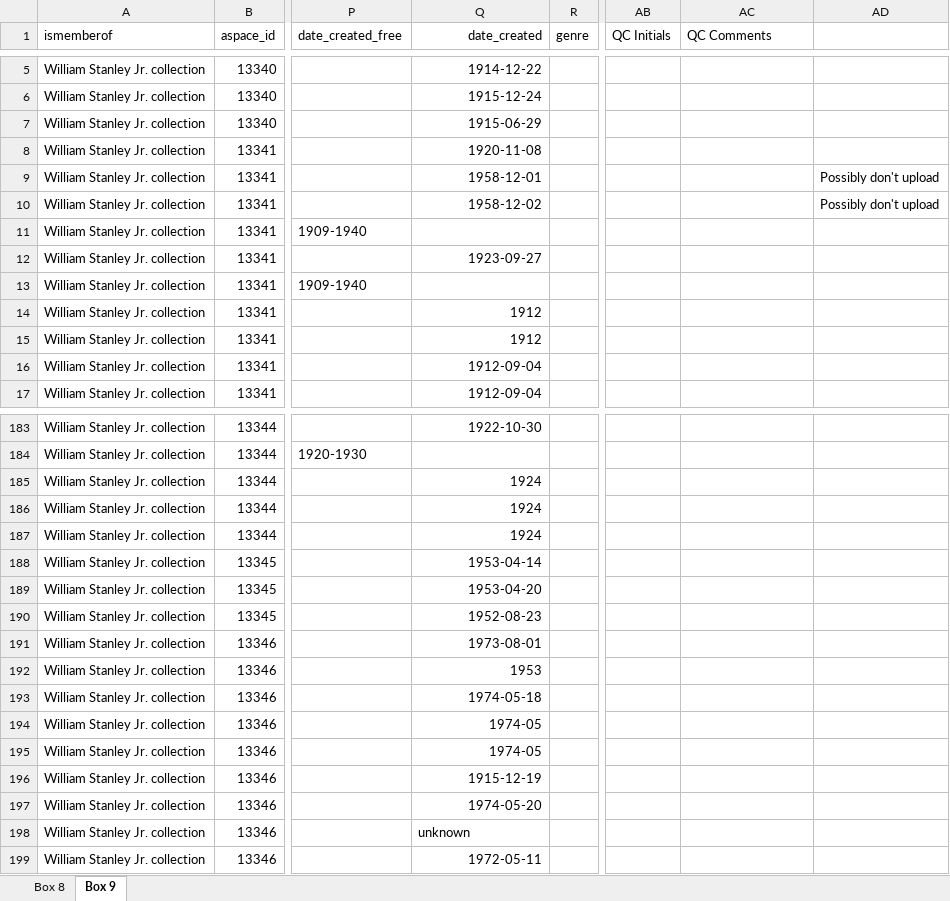
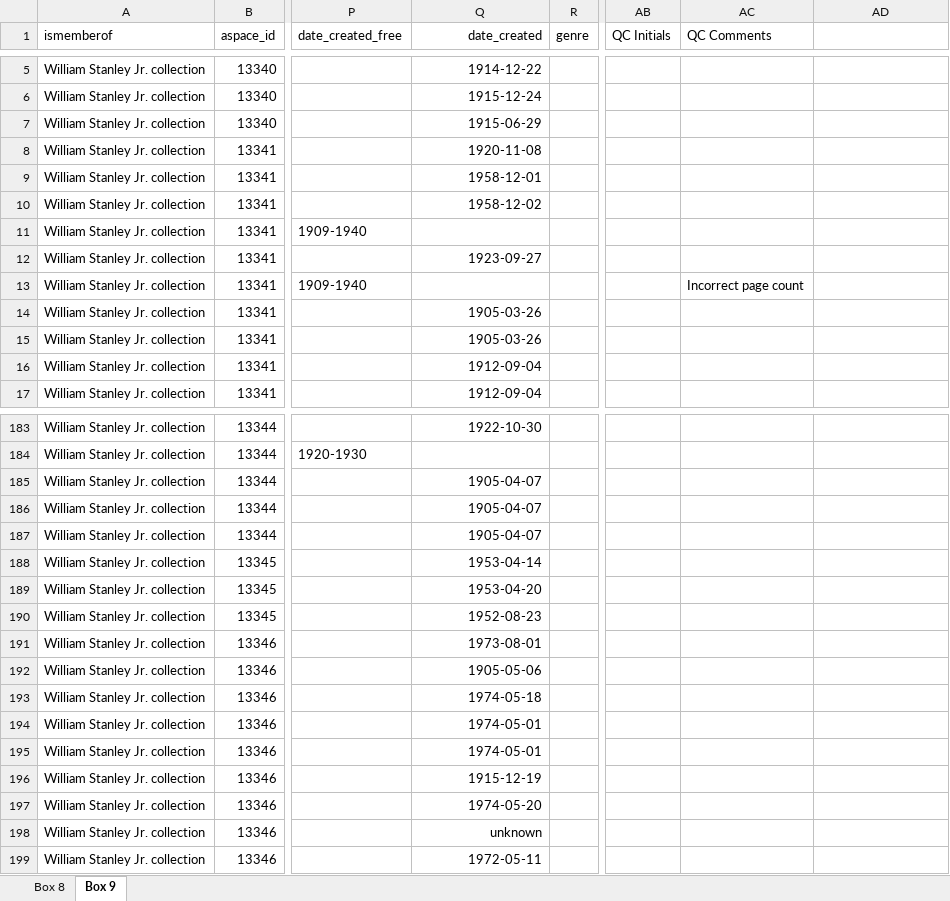
Before and after one commit to Mukundan-T/QualityControlAutomationV2, an Excel workbook: app/spreadsheets/sample.xlsx, sheet Box 9, drawn as a sheet; only a part is shown, gaps mark what is left out; values as stored, in another font and other column widths than the file's, no borders; the diff covers the shown part only; the diff names each change by its address in the sheet, - before the commit and + after, or states it on an @@ line.

```diff
--- a/app/spreadsheets/sample.xlsx (sheet Box 9)
+++ b/app/spreadsheets/sample.xlsx (sheet Box 9)
-AD9:AD10: Possibly don't upload
+AD9:AD10: (empty)
-AC13 (QC Comments): (empty)
+AC13 (QC Comments): Incorrect page count
-Q14:Q15 (date_created): 1912
+Q14:Q15 (date_created): 1905-03-26
-Q185:Q187 (date_created): 1924
+Q185:Q187 (date_created): 1905-04-07
-Q192 (date_created): 1953
+Q192 (date_created): 1905-05-06
-Q194:Q195 (date_created): 1974-05
+Q194:Q195 (date_created): 1974-05-01
-Q198 alignment: left
+Q198 alignment: right
```
Also changed, not shown: 9 edited cells and cell formats elsewhere in this sheet, sheet Box 8, 5 other files.
